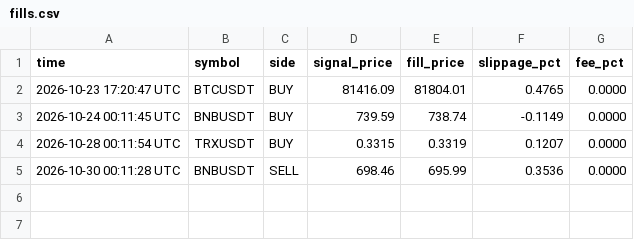
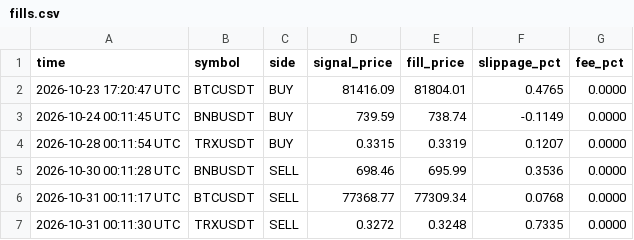
Before and after one commit to shuvojamal/fsibl, a CSV file: binance_state/fills.csv, drawn as a sheet; the diff names each change by its address in the sheet, - before the commit and + after, or states it on an @@ line.

```diff
--- a/binance_state/fills.csv
+++ b/binance_state/fills.csv
+row 6: 2026-10-31 00:11:17 UTC | BTCUSDT | SELL | 77368.77 | 77309.34 | 0.0768 | 0.0000
+row 7: 2026-10-31 00:11:30 UTC | TRXUSDT | SELL | 0.3272 | 0.3248 | 0.7335 | 0.0000
```
Also changed, not shown: binance_state/equity.csv, binance_state/live_trades.csv, 6 other files.
